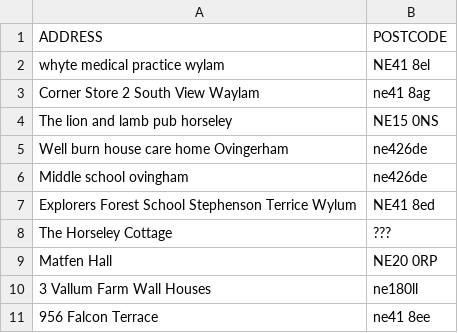
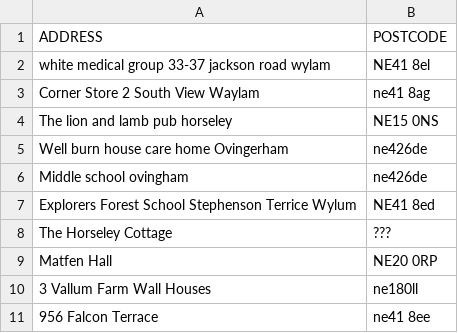
Before and after one commit to nhsbsa-data-analytics/coffee-and-coding, a CSV file: 2023-10-25 addressMatchR/coffee_coding_dummy_address_match_data.csv, drawn as a sheet.

```diff
--- a/2023-10-25 addressMatchR/coffee_coding_dummy_address_match_data.csv
+++ b/2023-10-25 addressMatchR/coffee_coding_dummy_address_match_data.csv
@@ -1,3 +1,3 @@
 ADDRESS,POSTCODE
-whyte medical practice wylam,NE41  8el
+white medical group 33-37 jackson road wylam,NE41  8el
 Corner Store 2 South View Waylam,ne41 8ag
```
Also changed, not shown: 1 other file.
